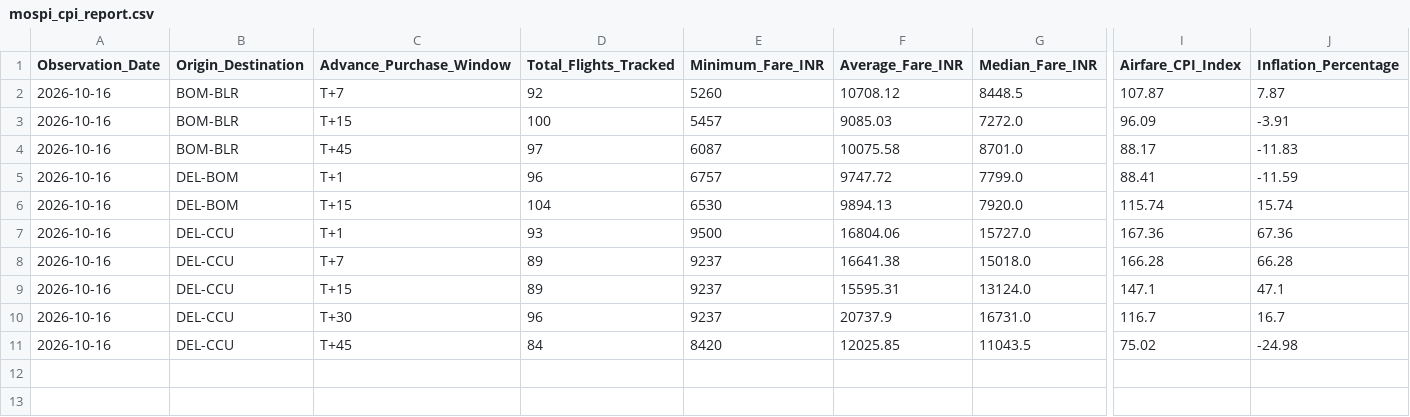
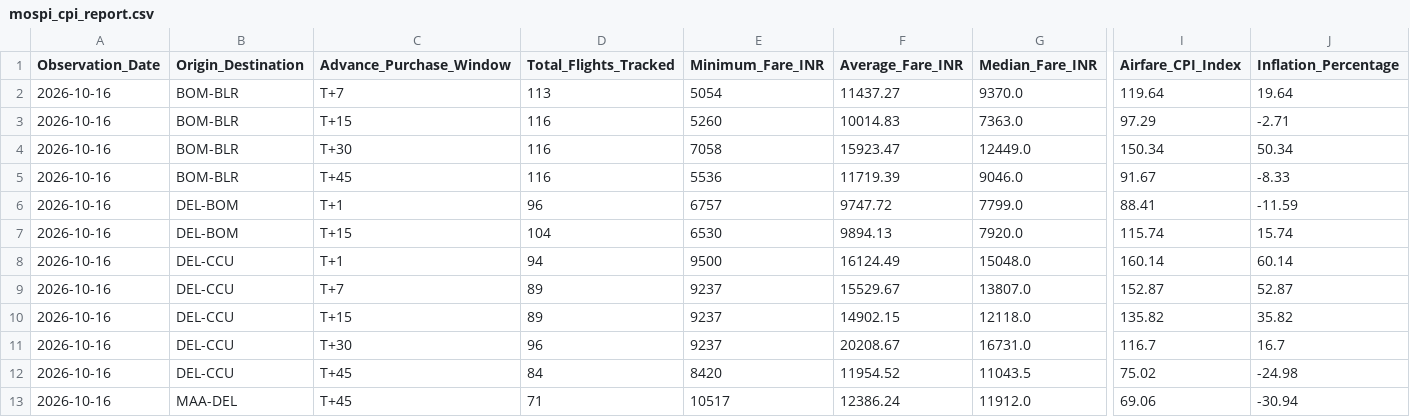
Before and after one commit to ayushbhagwanjadhav/mospi-airfare-index, a CSV file: data/mospi_cpi_report.csv, drawn as a sheet; only a part is shown, gaps mark what is left out; addresses are those after the commit; rows hold the shown columns only; the diff names each change by its address in the sheet, - before the commit and + after, or states it on an @@ line.

```diff
--- a/data/mospi_cpi_report.csv
+++ b/data/mospi_cpi_report.csv
-D2 (Total_Flights_Tracked): 92
+D2 (Total_Flights_Tracked): 113
-E2 (Minimum_Fare_INR): 5260
+E2 (Minimum_Fare_INR): 5054
-F2 (Average_Fare_INR): 10708.12
+F2 (Average_Fare_INR): 11437.27
-G2 (Median_Fare_INR): 8448.5
+G2 (Median_Fare_INR): 9370.0
-I2 (Airfare_CPI_Index): 107.87
+I2 (Airfare_CPI_Index): 119.64
-J2 (Inflation_Percentage): 7.87
+J2 (Inflation_Percentage): 19.64
-D3 (Total_Flights_Tracked): 100
+D3 (Total_Flights_Tracked): 116
-E3 (Minimum_Fare_INR): 5457
+E3 (Minimum_Fare_INR): 5260
-F3 (Average_Fare_INR): 9085.03
+F3 (Average_Fare_INR): 10014.83
-G3 (Median_Fare_INR): 7272.0
+G3 (Median_Fare_INR): 7363.0
-I3 (Airfare_CPI_Index): 96.09
+I3 (Airfare_CPI_Index): 97.29
-J3 (Inflation_Percentage): -3.91
+J3 (Inflation_Percentage): -2.71
+row 4: 2026-10-16 | BOM-BLR | T+30 | 116 | 7058 | 15923.47 | 12449.0 | 150.34 | 50.34
-D5 (Total_Flights_Tracked): 97
+D5 (Total_Flights_Tracked): 116
-E5 (Minimum_Fare_INR): 6087
+E5 (Minimum_Fare_INR): 5536
-F5 (Average_Fare_INR): 10075.58
+F5 (Average_Fare_INR): 11719.39
-G5 (Median_Fare_INR): 8701.0
+G5 (Median_Fare_INR): 9046.0
-I5 (Airfare_CPI_Index): 88.17
+I5 (Airfare_CPI_Index): 91.67
-J5 (Inflation_Percentage): -11.83
+J5 (Inflation_Percentage): -8.33
-D8 (Total_Flights_Tracked): 93
+D8 (Total_Flights_Tracked): 94
-F8 (Average_Fare_INR): 16804.06
+F8 (Average_Fare_INR): 16124.49
-G8 (Median_Fare_INR): 15727.0
+G8 (Median_Fare_INR): 15048.0
-I8 (Airfare_CPI_Index): 167.36
+I8 (Airfare_CPI_Index): 160.14
-J8 (Inflation_Percentage): 67.36
+J8 (Inflation_Percentage): 60.14
-F9 (Average_Fare_INR): 16641.38
+F9 (Average_Fare_INR): 15529.67
-G9 (Median_Fare_INR): 15018.0
+G9 (Median_Fare_INR): 13807.0
-I9 (Airfare_CPI_Index): 166.28
+I9 (Airfare_CPI_Index): 152.87
-J9 (Inflation_Percentage): 66.28
+J9 (Inflation_Percentage): 52.87
-F10 (Average_Fare_INR): 15595.31
+F10 (Average_Fare_INR): 14902.15
-G10 (Median_Fare_INR): 13124.0
+G10 (Median_Fare_INR): 12118.0
-I10 (Airfare_CPI_Index): 147.1
+I10 (Airfare_CPI_Index): 135.82
-J10 (Inflation_Percentage): 47.1
+J10 (Inflation_Percentage): 35.82
-F11 (Average_Fare_INR): 20737.9
+F11 (Average_Fare_INR): 20208.67
-F12 (Average_Fare_INR): 12025.85
+F12 (Average_Fare_INR): 11954.52
+row 13: 2026-10-16 | MAA-DEL | T+45 | 71 | 10517 | 12386.24 | 11912.0 | 69.06 | -30.94
```
Also changed, not shown: data/mospi_cpi_timeseries.csv, 2 other files.
